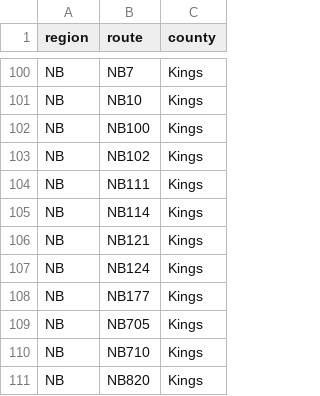
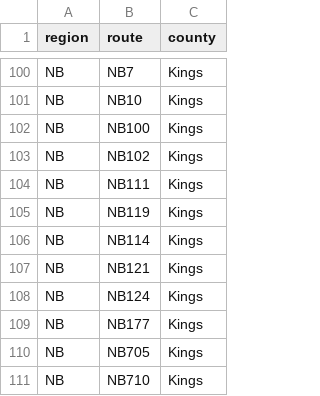
Before and after one commit to Highway-Photo-Project/PhotoData, a CSV file: _counties/NB_counties.csv, drawn as a sheet; only a part is shown, gaps mark what is left out; the shorter side is filled out with more unchanged rows; the diff covers the shown part only; the diff names each change by its address in the sheet, - before the commit and + after, or states it on an @@ line.

```diff
--- a/_counties/NB_counties.csv
+++ b/_counties/NB_counties.csv
+row 105: NB | NB119 | Kings
```
Also changed, not shown: 31 added rows elsewhere in this file.
